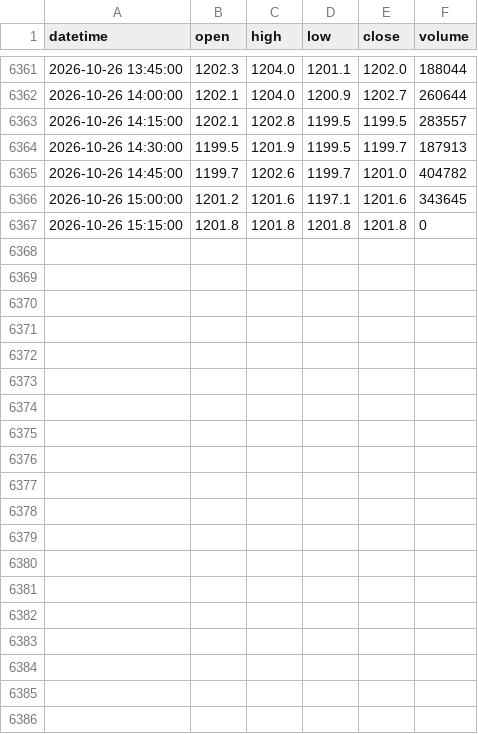
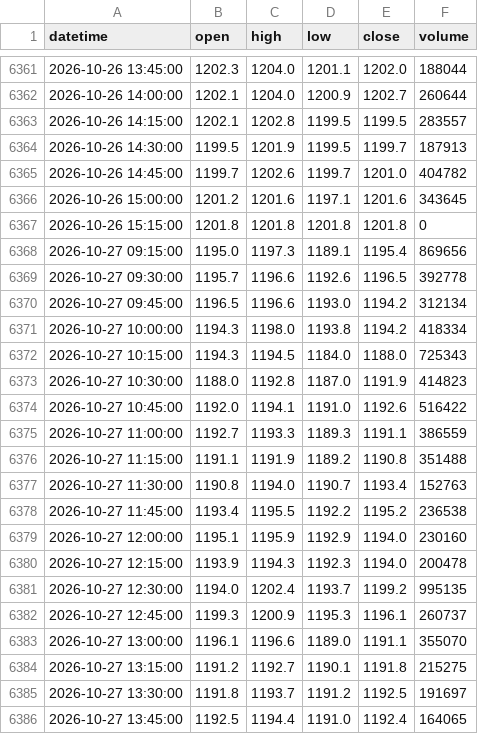
Before and after one commit to arvindpca/Indian-Stock-Intraday-15Minuts-Chart, a CSV file: reliance_strategy/data/RELIANCE_15m.csv, drawn as a sheet; only a part is shown, gaps mark what is left out; the diff covers the shown part only.

```diff
--- a/reliance_strategy/data/RELIANCE_15m.csv
+++ b/reliance_strategy/data/RELIANCE_15m.csv
@@ -6367 +6367,20 @@ datetime,open,high,low,close,volume
 2026-10-26 15:15:00,1201.8,1201.8,1201.8,1201.8,0
+2026-10-27 09:15:00,1195.0,1197.3,1189.1,1195.4,869656
+2026-10-27 09:30:00,1195.7,1196.6,1192.6,1196.5,392778
+2026-10-27 09:45:00,1196.5,1196.6,1193.0,1194.2,312134
+2026-10-27 10:00:00,1194.3,1198.0,1193.8,1194.2,418334
+2026-10-27 10:15:00,1194.3,1194.5,1184.0,1188.0,725343
+2026-10-27 10:30:00,1188.0,1192.8,1187.0,1191.9,414823
+2026-10-27 10:45:00,1192.0,1194.1,1191.0,1192.6,516422
+2026-10-27 11:00:00,1192.7,1193.3,1189.3,1191.1,386559
+2026-10-27 11:15:00,1191.1,1191.9,1189.2,1190.8,351488
+2026-10-27 11:30:00,1190.8,1194.0,1190.7,1193.4,152763
+2026-10-27 11:45:00,1193.4,1195.5,1192.2,1195.2,236538
+2026-10-27 12:00:00,1195.1,1195.9,1192.9,1194.0,230160
+2026-10-27 12:15:00,1193.9,1194.3,1192.3,1194.0,200478
+2026-10-27 12:30:00,1194.0,1202.4,1193.7,1199.2,995135
+2026-10-27 12:45:00,1199.3,1200.9,1195.3,1196.1,260737
+2026-10-27 13:00:00,1196.1,1196.6,1189.0,1191.1,355070
+2026-10-27 13:15:00,1191.2,1192.7,1190.1,1191.8,215275
+2026-10-27 13:30:00,1191.8,1193.7,1191.2,1192.5,191697
+2026-10-27 13:45:00,1192.5,1194.4,1191.0,1192.4,164065
```
Also changed, not shown: 12 added rows elsewhere in this file, reliance_strategy/data/NIFTY_15m.csv, 4 other files.
